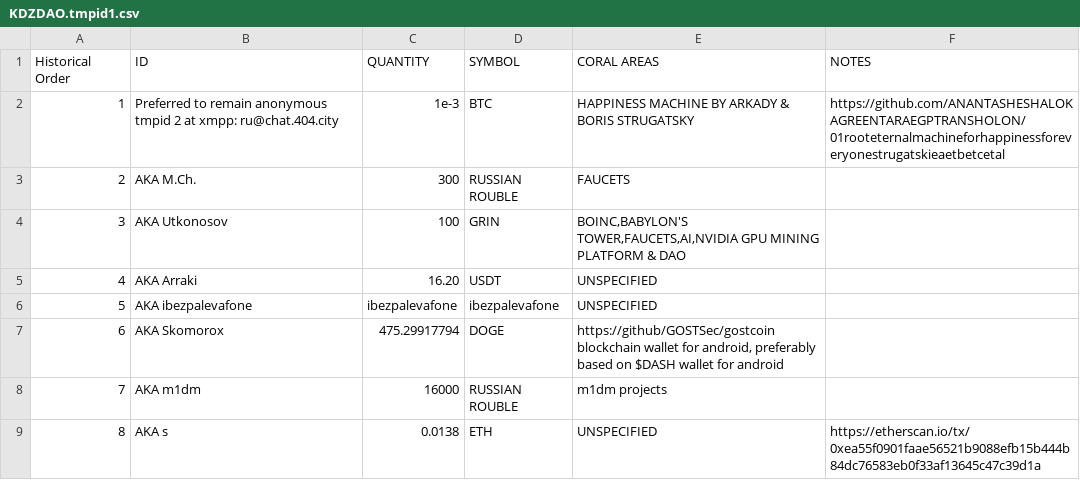
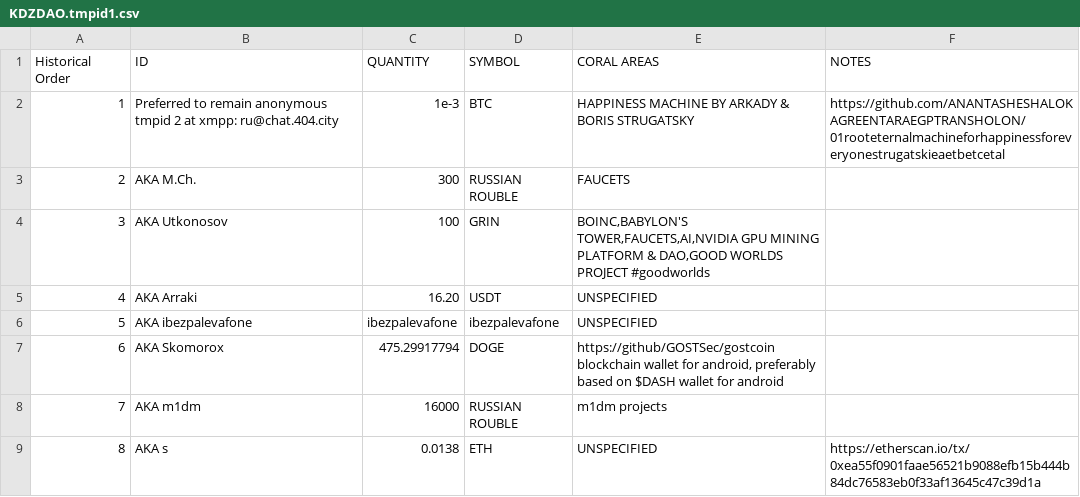
Before and after one commit to KDZDAO/KDZDAO, a CSV file: KDZDAO.tmpid1.csv, drawn as a sheet.

Commit message:
#goodworldsproject added to reflect the reality

```diff
--- a/KDZDAO.tmpid1.csv
+++ b/KDZDAO.tmpid1.csv
@@ -3,3 +3,3 @@
 2,"AKA M.Ch.",300,"RUSSIAN ROUBLE",FAUCETS,""
-3,"AKA Utkonosov",100,GRIN,"BOINC,BABYLON'S TOWER,FAUCETS,AI,NVIDIA GPU MINING PLATFORM & DAO",""
+3,"AKA Utkonosov",100,GRIN,"BOINC,BABYLON'S TOWER,FAUCETS,AI,NVIDIA GPU MINING PLATFORM & DAO,GOOD WORLDS PROJECT #goodworlds",""
 4,"AKA Arraki",16.20,USDT,UNSPECIFIED,""
```
